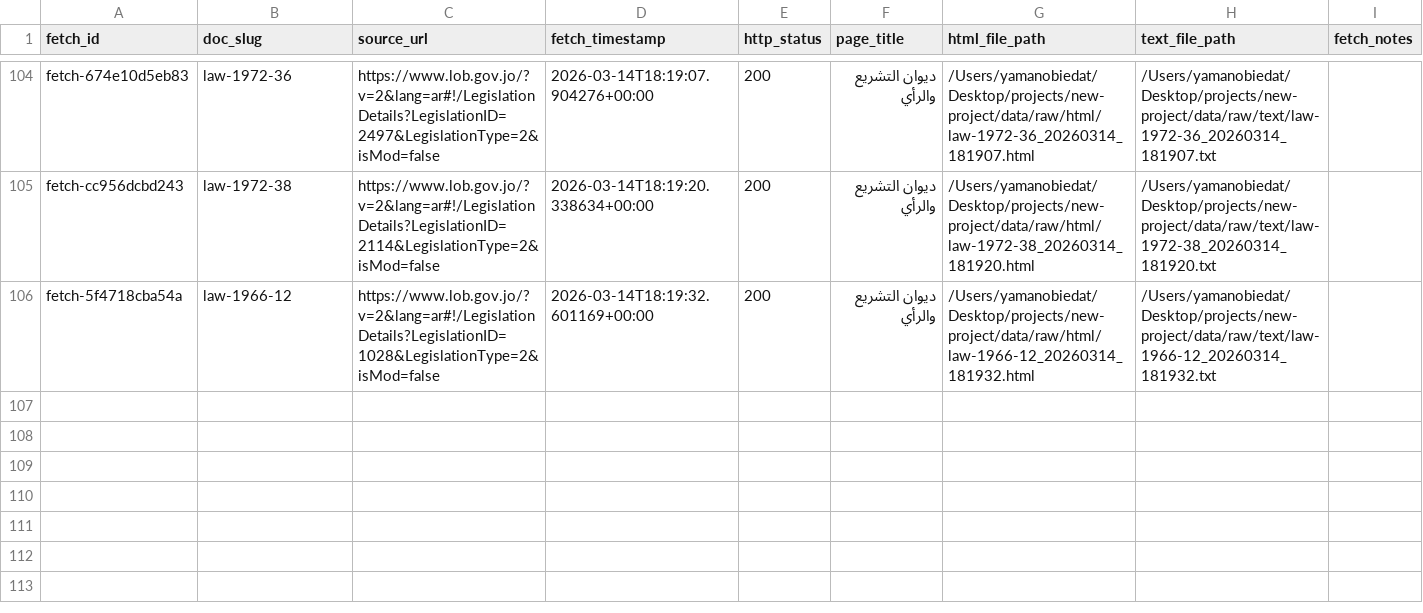
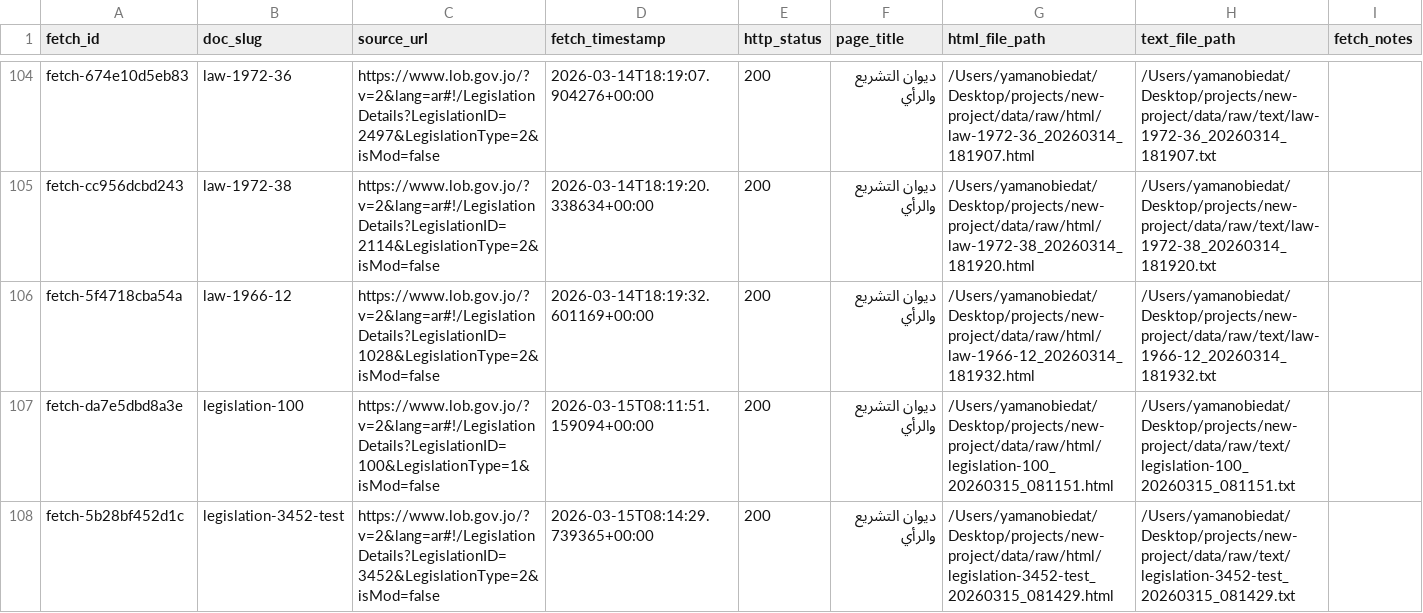
Before and after one commit to YAMANOE/ragTech, a CSV file: data/raw/source_registry.csv, drawn as a sheet; only a part is shown, gaps mark what is left out.

Commit message:
Add new legislation entries and summaries for legislation-100 and legislation-3452-test

```diff
--- a/data/raw/source_registry.csv
+++ b/data/raw/source_registry.csv
@@ -106 +106,3 @@ fetch-cc956dcbd243|law-1972-38|https://www.lob.gov.jo/?v=2&lang=ar#!/Legislation
 fetch-5f4718cba54a|law-1966-12|https://www.lob.gov.jo/?v=2&lang=ar#!/LegislationDetails?LegislationID=1028&LegislationType=2&isMod=false|2026-03-14T18:19:32.601169+00:00|200|ديوان التشريع والرأي|/Users/yamanobiedat/Desktop/projects/new-project/data/raw/html/law-1966-12_20260314_181932.html|/Users/yamanobiedat/Desktop/projects/new-project/data/raw/text/law-1966-12_20260314_181932.txt|
+fetch-da7e5dbd8a3e|legislation-100|https://www.lob.gov.jo/?v=2&lang=ar#!/LegislationDetails?LegislationID=100&LegislationType=1&isMod=false|2026-03-15T08:11:51.159094+00:00|200|ديوان التشريع والرأي|/Users/yamanobiedat/Desktop/projects/new-project/data/raw/html/legislation-100_20260315_081151.html|/Users/yamanobiedat/Desktop/projects/new-project/data/raw/text/legislation-100_20260315_081151.txt|
+fetch-5b28bf452d1c|legislation-3452-test|https://www.lob.gov.jo/?v=2&lang=ar#!/LegislationDetails?LegislationID=3452&LegislationType=2&isMod=false|2026-03-15T08:14:29.739365+00:00|200|ديوان التشريع والرأي|/Users/yamanobiedat/Desktop/projects/new-project/data/raw/html/legislation-3452-test_20260315_081429.html|/Users/yamanobiedat/Desktop/projects/new-project/data/raw/text/legislation-3452-test_20260315_081429.txt|
```
Also changed, not shown: 3 other files.
